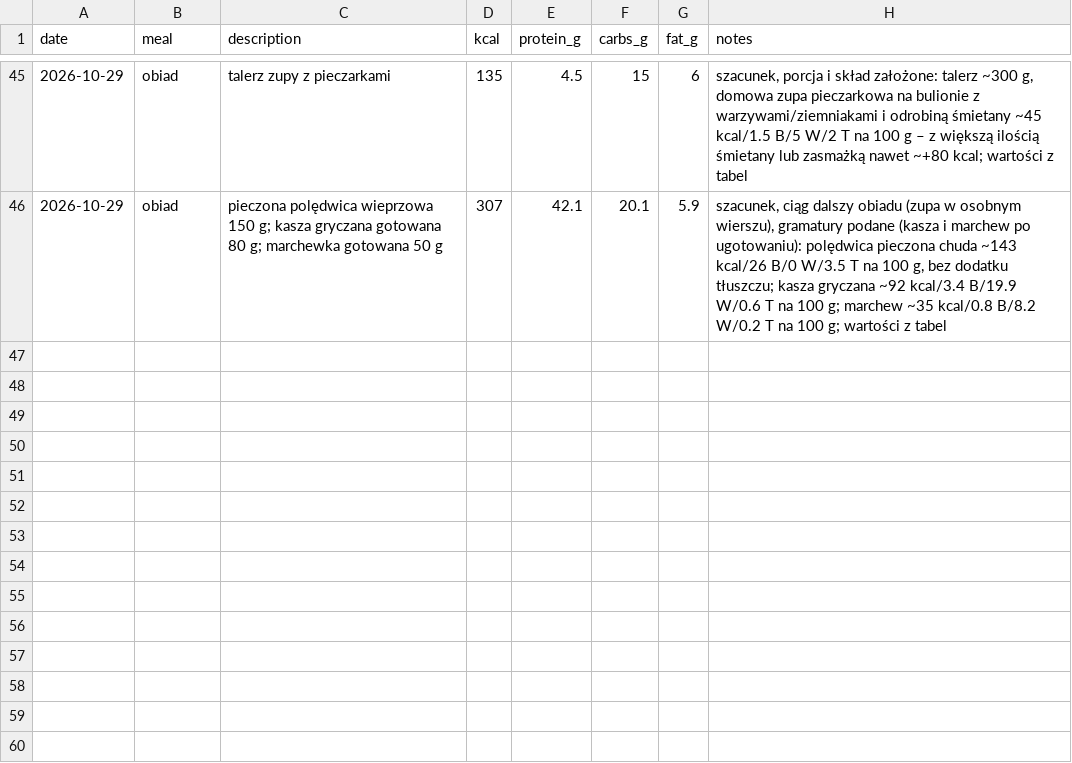
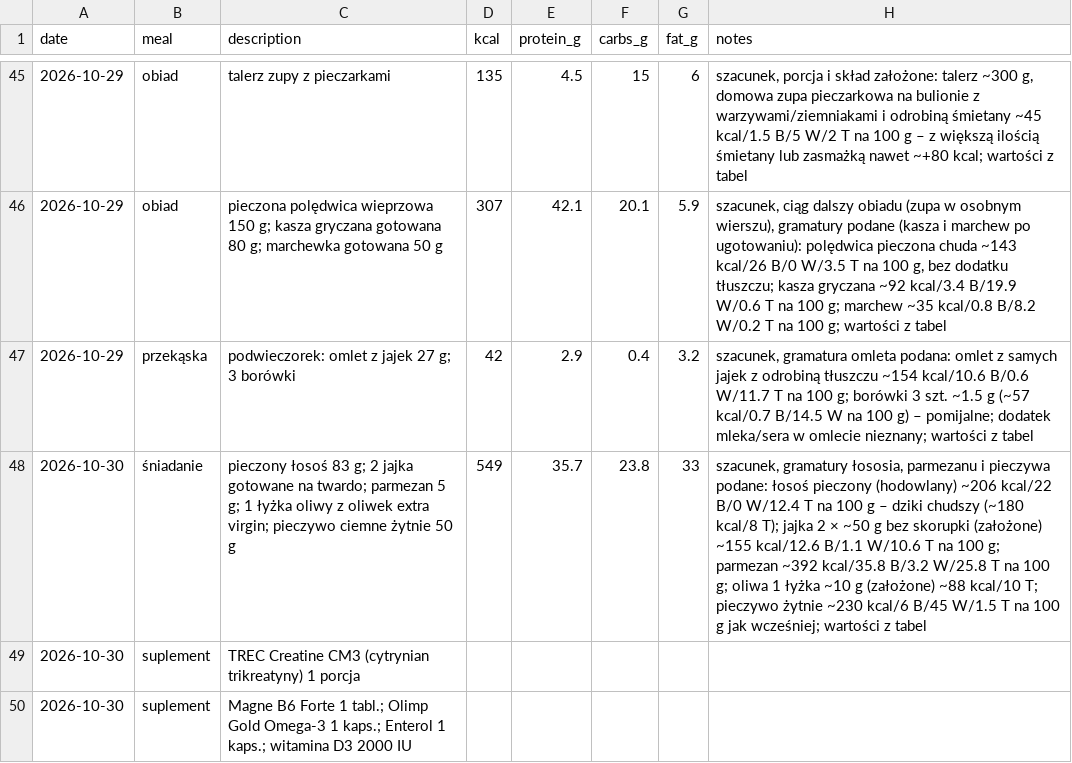
Before and after one commit to podniesm/health, a CSV file: data/nutrition/log.csv, drawn as a sheet; only a part is shown, gaps mark what is left out; the diff names each change by its address in the sheet, - before the commit and + after, or states it on an @@ line.

```diff
--- a/data/nutrition/log.csv
+++ b/data/nutrition/log.csv
+row 47: 2026-10-29 | przekąska | podwieczorek: omlet z jajek 27 g; 3 borówki | 42 | 2.9 | 0.4 | 3.2 | szacunek, gramatura omleta podana: omlet z samych jajek z odrobiną tłuszczu ~154 kcal/10.6 B/0.6 W/11.7 T na 100 g; borówki 3 szt. ~1.5 g (~57 kcal/0.7 B/14.5 W na 100 g) – pomijalne; dodatek mleka/sera w omlecie nieznany; wartości z tabel
+row 48: 2026-10-30 | śniadanie | pieczony łosoś 83 g; 2 jajka gotowane na twardo; parmezan 5 g; 1 łyżka oliwy z oliwek extra virgin; pieczywo ciemne żytnie 50 g | 549 | 35.7 | 23.8 | 33 | szacunek, gramatury łososia, parmezanu i pieczywa podane: łosoś pieczony (hodowlany) ~206 kcal/22 B/0 W/12.4 T na 100 g – dziki chudszy (~180 kcal/8 T); jajka 2 × ~50 g bez skorupki (założone) ~155 kcal/12.6 B/1.1 W/10.6 T na 100 g; parmezan ~392 kcal/35.8 B/3.2 W/25.8 T na 100 g; oliwa 1 łyżka ~10 g (założone) ~88 kcal/10 T; pieczywo żytnie ~230 kcal/6 B/45 W/1.5 T na 100 g jak wcześniej; wartości z tabel
+row 49: 2026-10-30 | suplement | TREC Creatine CM3 (cytrynian trikreatyny) 1 porcja
+row 50: 2026-10-30 | suplement | Magne B6 Forte 1 tabl.; Olimp Gold Omega-3 1 kaps.; Enterol 1 kaps.; witamina D3 2000 IU
```
Also changed, not shown: data/body/measurements.csv, data/body/sleep.csv, 2 other files.
